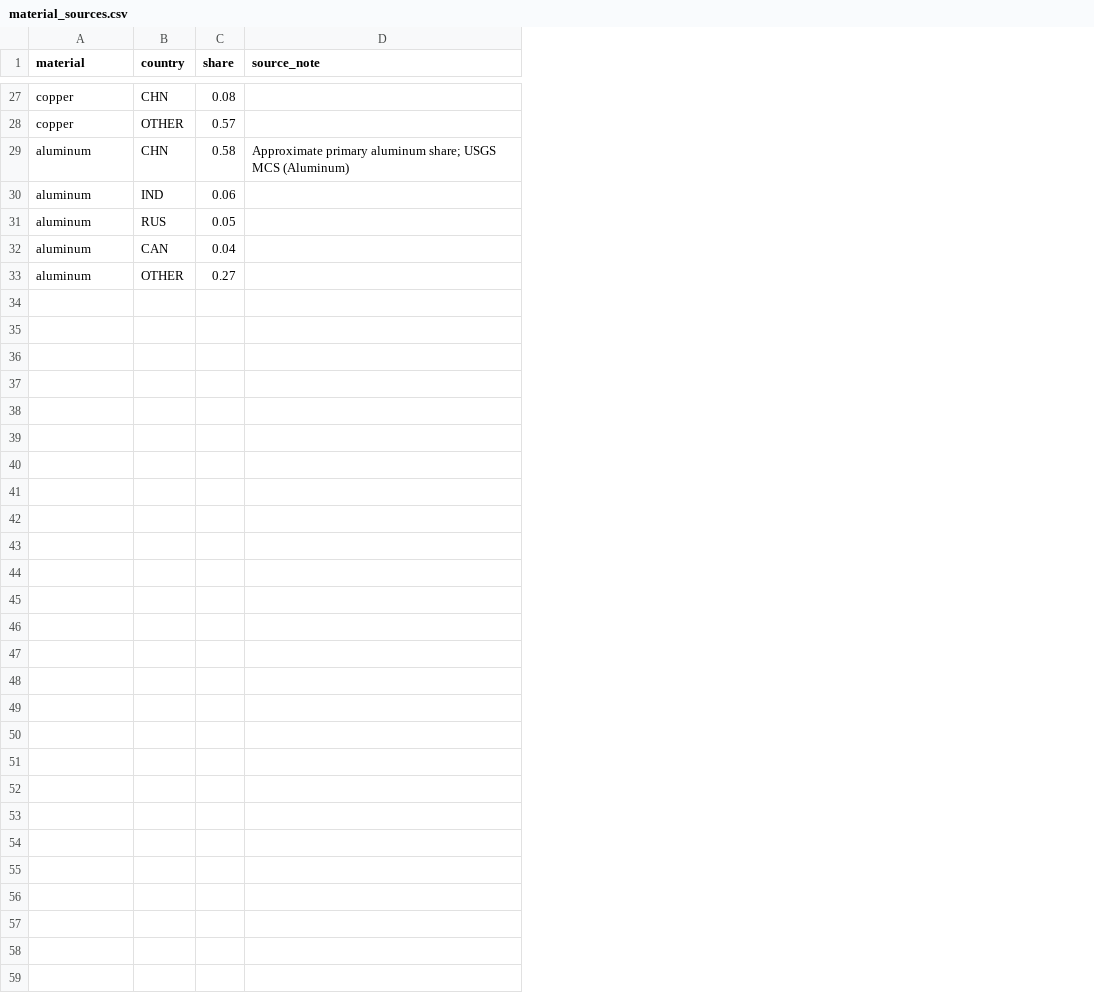
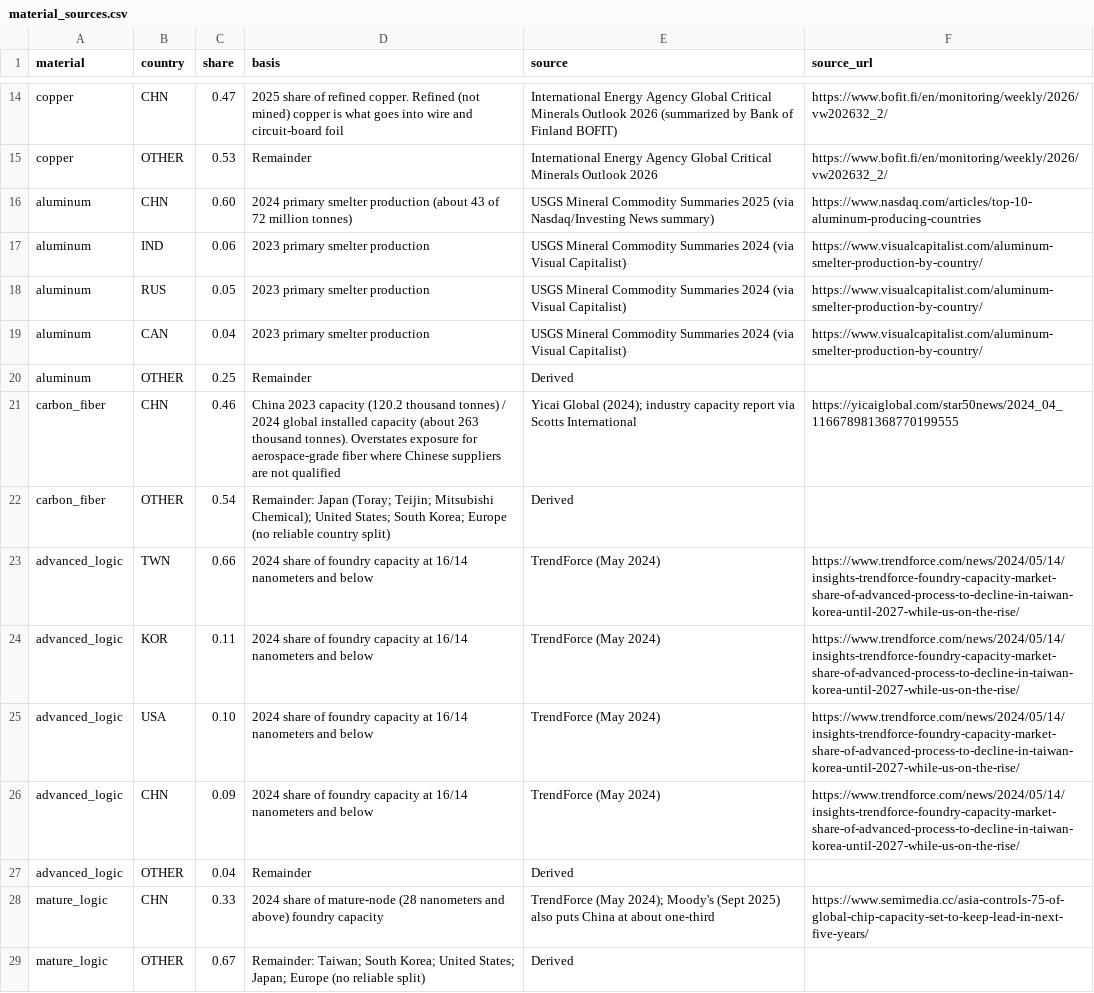
Before and after one commit to scucla/Supply-Chain-Resilience, a CSV file: data/material_sources.csv, drawn as a sheet; only a part is shown, gaps mark what is left out; removed rows and columns are numbered as before the commit, all else as after; the diff covers the shown part only; the diff names each change by its address in the sheet, - before the commit and + after, or states it on an @@ line.

```diff
--- a/data/material_sources.csv
+++ b/data/material_sources.csv
-column D (source_note), row 29: Approximate primary aluminum share; USGS MCS (Aluminum)
+column D (basis), rows 14-20: 2025 share of refined copper. Refined (not mined) copper is what goes into wire and circuit-board foil | Remainder | 2024 primary smelter production (about 43 of 72 million tonnes) | 2023 primary smelter production | 2023 primary smelter production | 2023 primary smelter production | Remainder
+column E (source), rows 14-20: International Energy Agency Global Critical Minerals Outlook 2026 (summarized by Bank of Finland BOFIT) | International Energy Agency Global Critical Minerals Outlook 2026 | USGS Mineral Commodity Summaries 2025 (via Nasdaq/Investing News summary) | USGS Mineral Commodity Summaries 2024 (via Visual Capitalist) | USGS Mineral Commodity Summaries 2024 (via Visual Capitalist) | USGS Mineral Commodity Summaries 2024 (via Visual Capitalist) | Derived
+column F (source_url), rows 14-19: https://www.bofit.fi/en/monitoring/weekly/2026/vw202632_2/ | https://www.bofit.fi/en/monitoring/weekly/2026/vw202632_2/ | https://www.nasdaq.com/articles/top-10-aluminum-producing-countries | https://www.visualcapitalist.com/aluminum-smelter-production-by-country/ | https://www.visualcapitalist.com/aluminum-smelter-production-by-country/ | https://www.visualcapitalist.com/aluminum-smelter-production-by-country/
-C14 (share): 0.08
+C14 (share): 0.47
-C15 (share): 0.57
+C15 (share): 0.53
-C16 (share): 0.58
+C16 (share): 0.60
-C20 (share): 0.27
+C20 (share): 0.25
+row 21: carbon_fiber | CHN | 0.46 | China 2023 capacity (120.2 thousand tonnes) / 2024 global installed capacity (about 263 thousand tonnes). Overstates exposure for aerospace-grade fiber where Chinese suppliers are not qualified | Yicai Global (2024); industry capacity report via Scotts International | https://yicaiglobal.com/star50news/2024_04_116678981368770199555
+row 22: carbon_fiber | OTHER | 0.54 | Remainder: Japan (Toray; Teijin; Mitsubishi Chemical); United States; South Korea; Europe (no reliable country split) | Derived
+row 23: advanced_logic | TWN | 0.66 | 2024 share of foundry capacity at 16/14 nanometers and below | TrendForce (May 2024) | https://www.trendforce.com/news/2024/05/14/insights-trendforce-foundry-capacity-market-share-of-advanced-process-to-decline-in-taiwan-korea-until-2027-while-us-on-the-rise/
+row 24: advanced_logic | KOR | 0.11 | 2024 share of foundry capacity at 16/14 nanometers and below | TrendForce (May 2024) | https://www.trendforce.com/news/2024/05/14/insights-trendforce-foundry-capacity-market-share-of-advanced-process-to-decline-in-taiwan-korea-until-2027-while-us-on-the-rise/
+row 25: advanced_logic | USA | 0.10 | 2024 share of foundry capacity at 16/14 nanometers and below | TrendForce (May 2024) | https://www.trendforce.com/news/2024/05/14/insights-trendforce-foundry-capacity-market-share-of-advanced-process-to-decline-in-taiwan-korea-until-2027-while-us-on-the-rise/
+row 26: advanced_logic | CHN | 0.09 | 2024 share of foundry capacity at 16/14 nanometers and below | TrendForce (May 2024) | https://www.trendforce.com/news/2024/05/14/insights-trendforce-foundry-capacity-market-share-of-advanced-process-to-decline-in-taiwan-korea-until-2027-while-us-on-the-rise/
+row 27: advanced_logic | OTHER | 0.04 | Remainder | Derived
+row 28: mature_logic | CHN | 0.33 | 2024 share of mature-node (28 nanometers and above) foundry capacity | TrendForce (May 2024); Moody's (Sept 2025) also puts China at about one-third | https://www.semimedia.cc/asia-controls-75-of-global-chip-capacity-set-to-keep-lead-in-next-five-years/
+row 29: mature_logic | OTHER | 0.67 | Remainder: Taiwan; South Korea; United States; Japan; Europe (no reliable split) | Derived
```
Also changed, not shown: 6 added rows, 19 removed rows and 7 edited cells elsewhere in this file, data/bom.csv, data/country_risk.csv, 5 other files.
